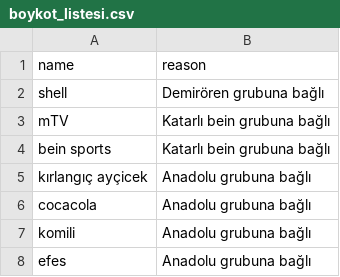
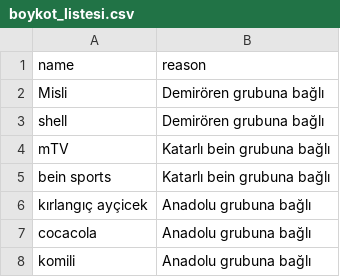
Before and after one commit to brk4lp/boykot_akp_bot, a CSV file: boykot_listesi.csv, drawn as a sheet; only a part is shown; the shorter side is filled out with more unchanged rows; the diff names each change by its address in the sheet, - before the commit and + after, or states it on an @@ line.

Commit message:
Update boykot_listesi.csv
Misli.com

```diff
--- a/boykot_listesi.csv
+++ b/boykot_listesi.csv
+row 2: Misli | Demirören grubuna bağlı
```
